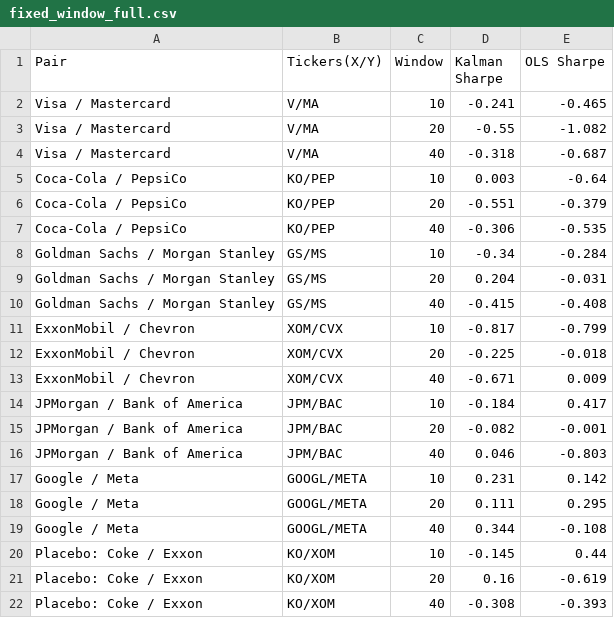
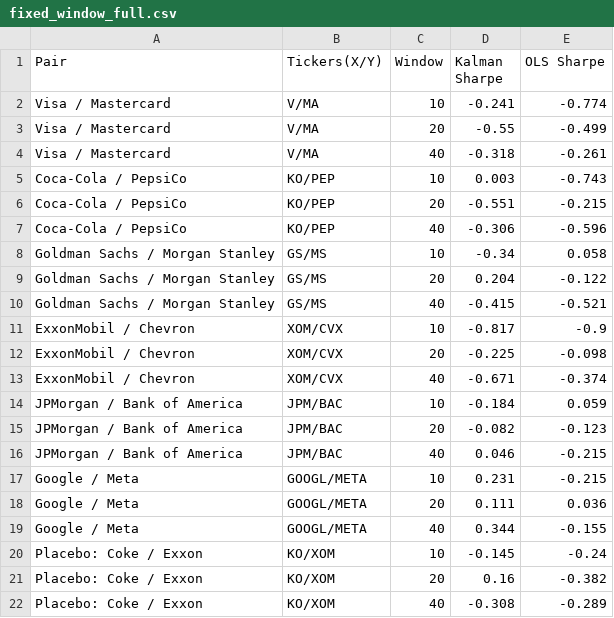
Before and after one commit to abhibm9602-cyber/StatArbEngine, a CSV file: fixed_window_full.csv, drawn as a sheet.

```diff
--- a/fixed_window_full.csv
+++ b/fixed_window_full.csv
@@ -1,22 +1,22 @@
 Pair,Tickers(X/Y),Window,Kalman Sharpe,OLS Sharpe
-Visa / Mastercard,V/MA,10,-0.241,-0.465
-Visa / Mastercard,V/MA,20,-0.55,-1.082
-Visa / Mastercard,V/MA,40,-0.318,-0.687
-Coca-Cola / PepsiCo,KO/PEP,10,0.003,-0.64
-Coca-Cola / PepsiCo,KO/PEP,20,-0.551,-0.379
-Coca-Cola / PepsiCo,KO/PEP,40,-0.306,-0.535
-Goldman Sachs / Morgan Stanley,GS/MS,10,-0.34,-0.284
-Goldman Sachs / Morgan Stanley,GS/MS,20,0.204,-0.031
-Goldman Sachs / Morgan Stanley,GS/MS,40,-0.415,-0.408
-ExxonMobil / Chevron,XOM/CVX,10,-0.817,-0.799
-ExxonMobil / Chevron,XOM/CVX,20,-0.225,-0.018
-ExxonMobil / Chevron,XOM/CVX,40,-0.671,0.009
-JPMorgan / Bank of America,JPM/BAC,10,-0.184,0.417
-JPMorgan / Bank of America,JPM/BAC,20,-0.082,-0.001
-JPMorgan / Bank of America,JPM/BAC,40,0.046,-0.803
-Google / Meta,GOOGL/META,10,0.231,0.142
-Google / Meta,GOOGL/META,20,0.111,0.295
-Google / Meta,GOOGL/META,40,0.344,-0.108
-Placebo: Coke / Exxon,KO/XOM,10,-0.145,0.44
-Placebo: Coke / Exxon,KO/XOM,20,0.16,-0.619
-Placebo: Coke / Exxon,KO/XOM,40,-0.308,-0.393
+Visa / Mastercard,V/MA,10,-0.241,-0.774
+Visa / Mastercard,V/MA,20,-0.55,-0.499
+Visa / Mastercard,V/MA,40,-0.318,-0.261
+Coca-Cola / PepsiCo,KO/PEP,10,0.003,-0.743
+Coca-Cola / PepsiCo,KO/PEP,20,-0.551,-0.215
+Coca-Cola / PepsiCo,KO/PEP,40,-0.306,-0.596
+Goldman Sachs / Morgan Stanley,GS/MS,10,-0.34,0.058
+Goldman Sachs / Morgan Stanley,GS/MS,20,0.204,-0.122
+Goldman Sachs / Morgan Stanley,GS/MS,40,-0.415,-0.521
+ExxonMobil / Chevron,XOM/CVX,10,-0.817,-0.9
+ExxonMobil / Chevron,XOM/CVX,20,-0.225,-0.098
+ExxonMobil / Chevron,XOM/CVX,40,-0.671,-0.374
+JPMorgan / Bank of America,JPM/BAC,10,-0.184,0.059
+JPMorgan / Bank of America,JPM/BAC,20,-0.082,-0.123
+JPMorgan / Bank of America,JPM/BAC,40,0.046,-0.215
+Google / Meta,GOOGL/META,10,0.231,-0.215
+Google / Meta,GOOGL/META,20,0.111,0.036
+Google / Meta,GOOGL/META,40,0.344,-0.155
+Placebo: Coke / Exxon,KO/XOM,10,-0.145,-0.24
+Placebo: Coke / Exxon,KO/XOM,20,0.16,-0.382
+Placebo: Coke / Exxon,KO/XOM,40,-0.308,-0.289
```
Also changed, not shown: synthetic_pipeline_grid.csv, 7 other files.
